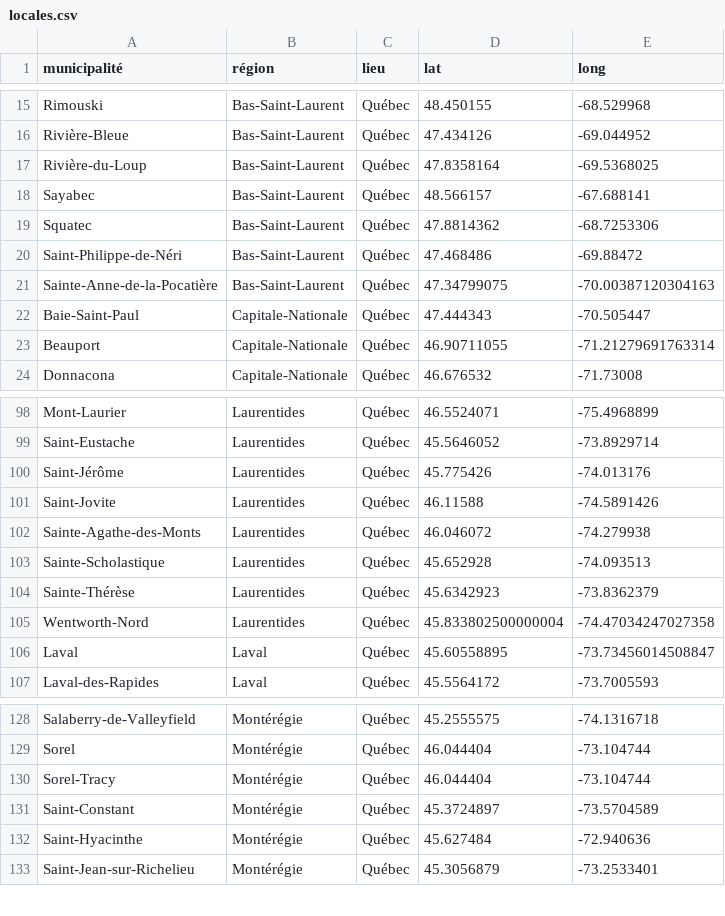
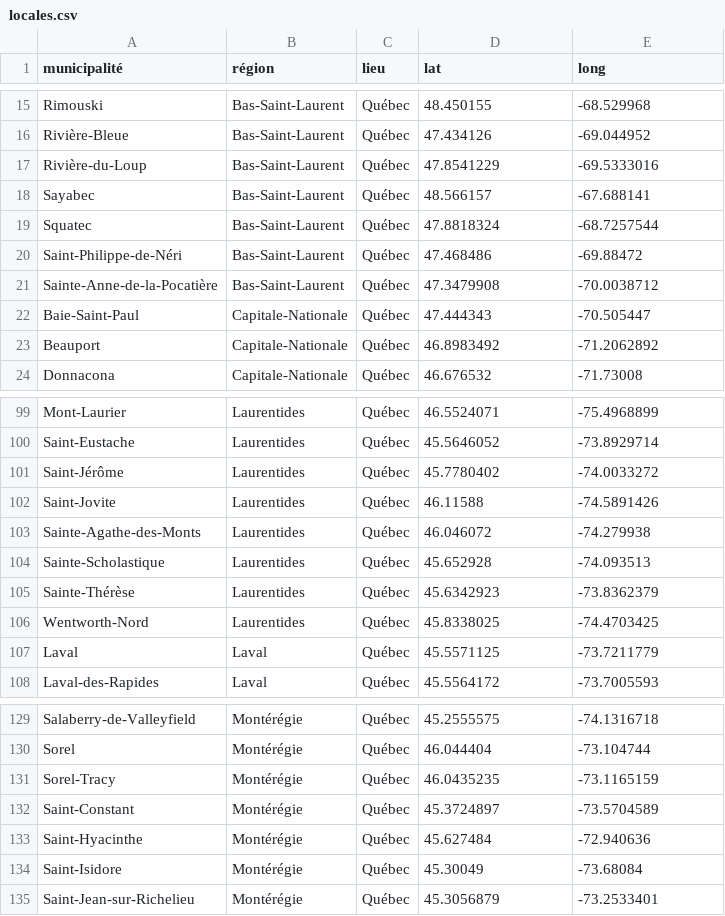
Before and after one commit to massimolipari/Corpus_ParlBleu, a CSV file: meta/locales.csv, drawn as a sheet; only a part is shown, gaps mark what is left out; the diff covers the shown part only.

```diff
--- a/meta/locales.csv
+++ b/meta/locales.csv
@@ -16,9 +16,9 @@ Rimouski,Bas-Saint-Laurent,Québec,48.450155,-68.529968
 Rivière-Bleue,Bas-Saint-Laurent,Québec,47.434126,-69.044952
-Rivière-du-Loup,Bas-Saint-Laurent,Québec,47.8358164,-69.5368025
+Rivière-du-Loup,Bas-Saint-Laurent,Québec,47.8541229,-69.5333016
 Sayabec,Bas-Saint-Laurent,Québec,48.566157,-67.688141
-Squatec,Bas-Saint-Laurent,Québec,47.8814362,-68.7253306
+Squatec,Bas-Saint-Laurent,Québec,47.8818324,-68.7257544
 Saint-Philippe-de-Néri,Bas-Saint-Laurent,Québec,47.468486,-69.88472
-Sainte-Anne-de-la-Pocatière,Bas-Saint-Laurent,Québec,47.34799075,-70.00387120304163
+Sainte-Anne-de-la-Pocatière,Bas-Saint-Laurent,Québec,47.3479908,-70.0038712
 Baie-Saint-Paul,Capitale-Nationale,Québec,47.444343,-70.505447
-Beauport,Capitale-Nationale,Québec,46.90711055,-71.21279691763314
+Beauport,Capitale-Nationale,Québec,46.8983492,-71.2062892
 Donnacona,Capitale-Nationale,Québec,46.676532,-71.73008
@@ -99,3 +100,3 @@ Mont-Laurier,Laurentides,Québec,46.5524071,-75.4968899
 Saint-Eustache,Laurentides,Québec,45.5646052,-73.8929714
-Saint-Jérôme,Laurentides,Québec,45.775426,-74.013176
+Saint-Jérôme,Laurentides,Québec,45.7780402,-74.0033272
 Saint-Jovite,Laurentides,Québec,46.11588,-74.5891426
@@ -104,4 +105,4 @@ Sainte-Scholastique,Laurentides,Québec,45.652928,-74.093513
 Sainte-Thérèse,Laurentides,Québec,45.6342923,-73.8362379
-Wentworth-Nord,Laurentides,Québec,45.833802500000004,-74.47034247027358
-Laval,Laval,Québec,45.60558895,-73.73456014508847
+Wentworth-Nord,Laurentides,Québec,45.8338025,-74.4703425
+Laval,Laval,Québec,45.5571125,-73.7211779
 Laval-des-Rapides,Laval,Québec,45.5564172,-73.7005593
@@ -129,5 +130,6 @@ Salaberry-de-Valleyfield,Montérégie,Québec,45.2555575,-74.1316718
 Sorel,Montérégie,Québec,46.044404,-73.104744
-Sorel-Tracy,Montérégie,Québec,46.044404,-73.104744
+Sorel-Tracy,Montérégie,Québec,46.0435235,-73.1165159
 Saint-Constant,Montérégie,Québec,45.3724897,-73.5704589
 Saint-Hyacinthe,Montérégie,Québec,45.627484,-72.940636
+Saint-Isidore,Montérégie,Québec,45.30049,-73.68084
 Saint-Jean-sur-Richelieu,Montérégie,Québec,45.3056879,-73.2533401
```
Also changed, not shown: 2 added rows, 1 removed row and 20 edited cells elsewhere in this file, meta/bio_info.csv, 1 other file.
